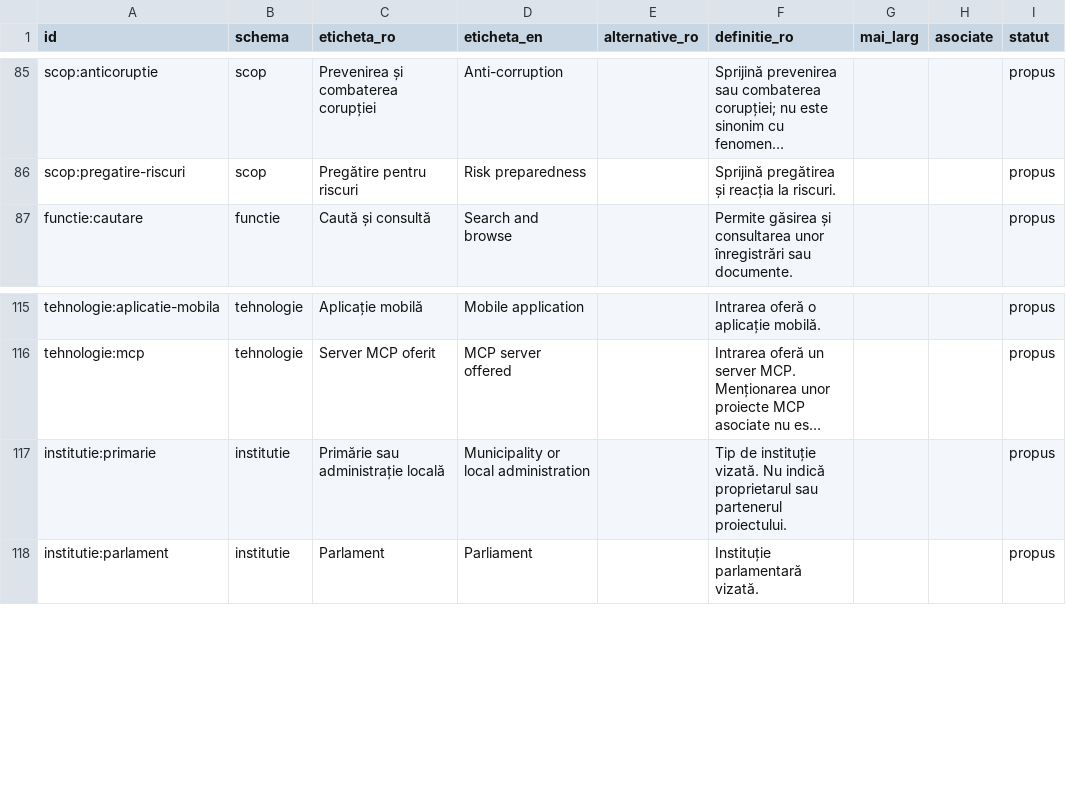
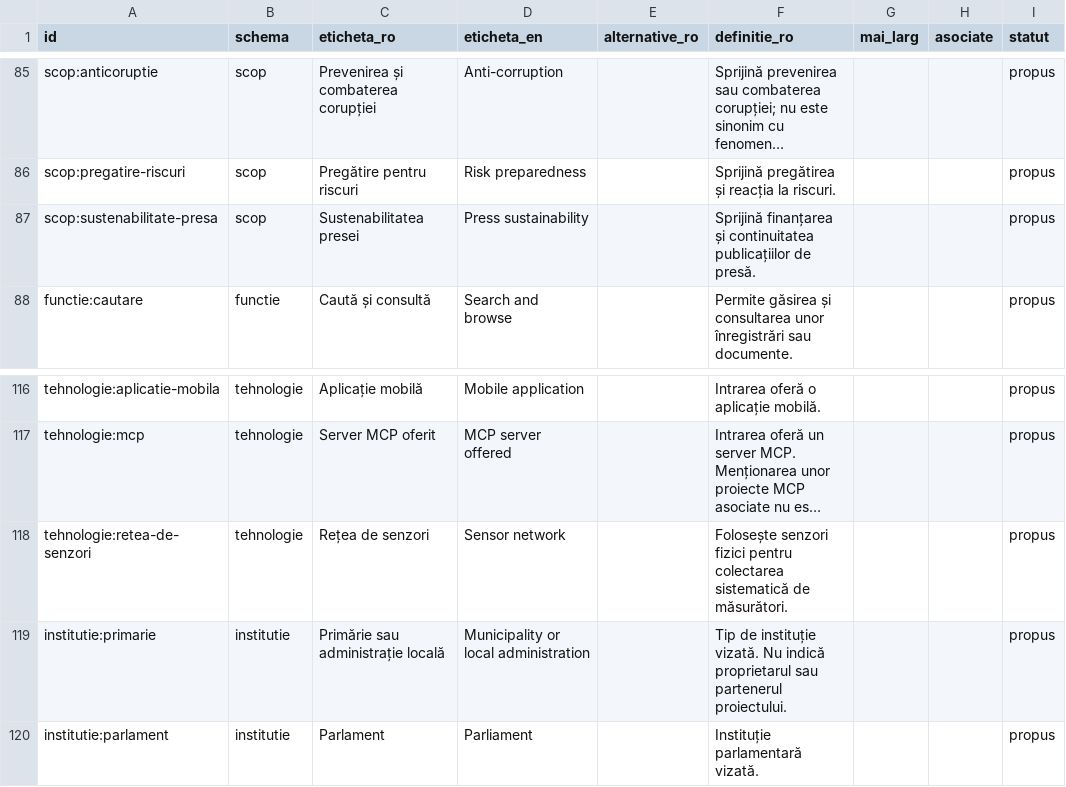
Before and after one commit to gov2-ro/awesome-civtech-ro, a CSV file: data/taxonomy-v2/concepte.csv, drawn as a sheet; only a part is shown, gaps mark what is left out; long unchanged cells end in …; the diff names each change by its address in the sheet, - before the commit and + after, or states it on an @@ line.

```diff
--- a/data/taxonomy-v2/concepte.csv
+++ b/data/taxonomy-v2/concepte.csv
+row 87: scop:sustenabilitate-presa | scop | Sustenabilitatea presei | Press sustainability |  | Sprijină finanțarea și continuitatea publicațiilor de presă. |  |  | propus
+row 118: tehnologie:retea-de-senzori | tehnologie | Rețea de senzori | Sensor network |  | Folosește senzori fizici pentru colectarea sistematică de măsurători. |  |  | propus
```
Also changed, not shown: data/taxonomy-v2/arii.csv, data/taxonomy-v2/integrare/propuneri-vocabular.csv, 9 other files.
